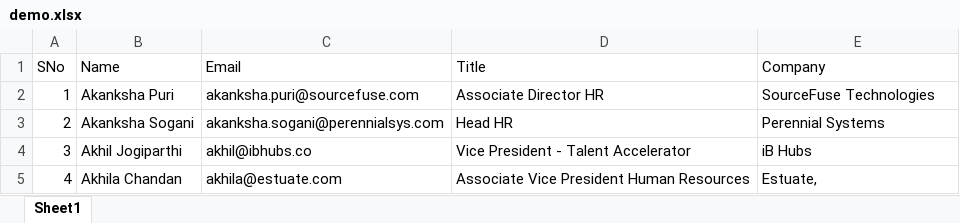
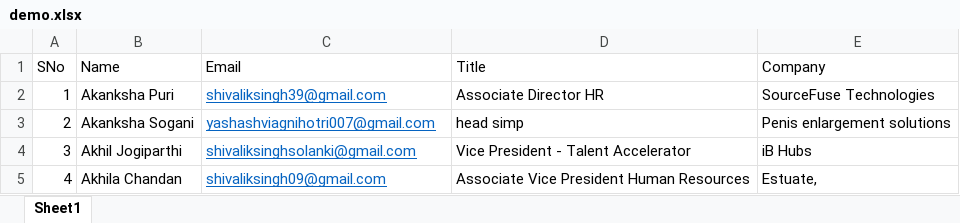
Before and after one commit to XZNON/cold-mailing-agent, an Excel workbook: demo.xlsx, sheet Sheet1, drawn as a sheet; values as stored, in another font and other column widths than the file's, no borders; the diff names each change by its address in the sheet, - before the commit and + after, or states it on an @@ line.

```diff
--- a/demo.xlsx (sheet Sheet1)
+++ b/demo.xlsx (sheet Sheet1)
-C2 (Email): akanksha.puri@sourcefuse.com
+C2 (Email): shivaliksingh39@gmail.com
@@ C2:C5 underline: off → on, text colour: black → #0563C1 @@
-C3 (Email): akanksha.sogani@perennialsys.com
+C3 (Email): yashashviagnihotri007@gmail.com
-D3 (Title): Head HR
+D3 (Title): head simp
-E3 (Company): Perennial Systems
+E3 (Company): Penis enlargement solutions
-C4 (Email): akhil@ibhubs.co
+C4 (Email): shivaliksinghsolanki@gmail.com
-C5 (Email): akhila@estuate.com
+C5 (Email): shivaliksingh09@gmail.com
```
Also changed, not shown: 5 other files.
